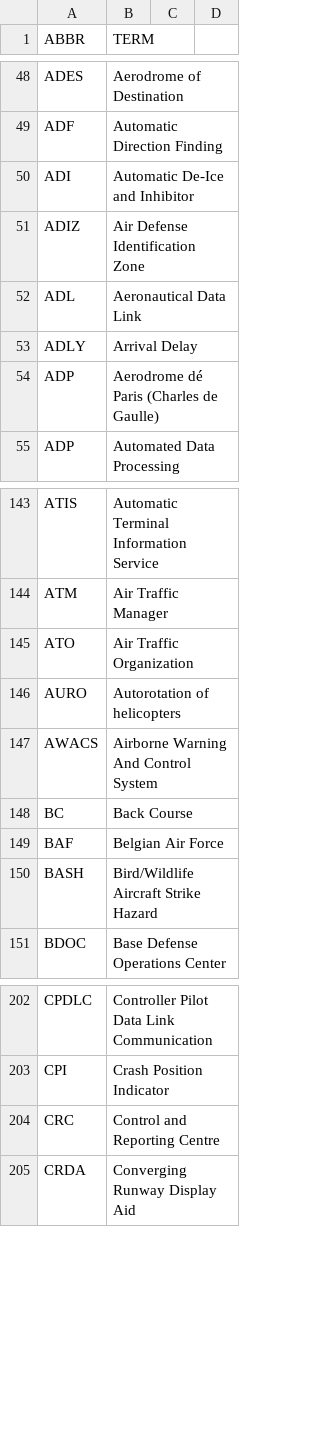
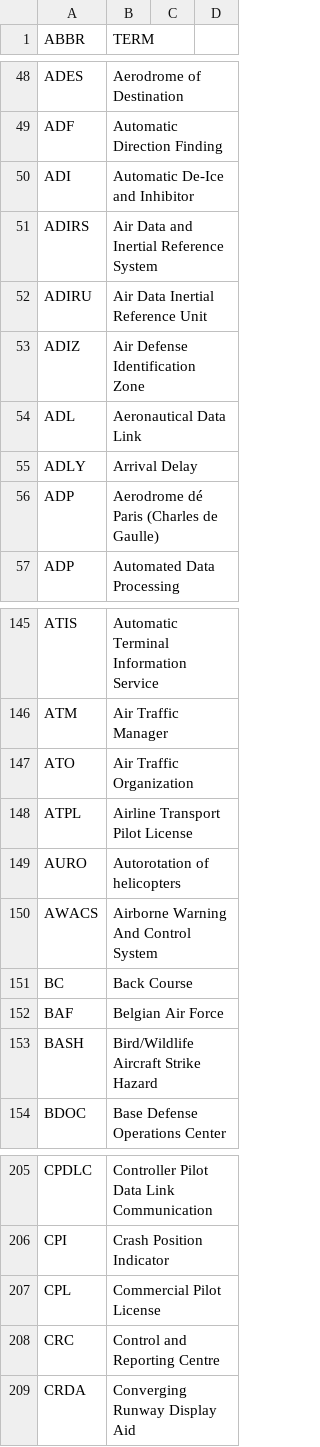
Before and after one commit to fleschutz/PowerShell, a CSV file: Data/Abbr/aviation.csv, drawn as a sheet; only a part is shown, gaps mark what is left out.

Commit message:
Update aviation.csv

```diff
--- a/Data/Abbr/aviation.csv
+++ b/Data/Abbr/aviation.csv
@@ -50,2 +50,4 @@ ADF,Automatic Direction Finding
 ADI,Automatic De-Ice and Inhibitor
+ADIRS,Air Data and Inertial Reference System
+ADIRU,Air Data Inertial Reference Unit
 ADIZ,Air Defense Identification Zone
@@ -145,2 +147,3 @@ ATM,Air Traffic Manager
 ATO,Air Traffic Organization
+ATPL,Airline Transport Pilot License
 AURO,Autorotation of helicopters
@@ -203,2 +206,3 @@ CPDLC,Controller Pilot Data Link Communication
 CPI,Crash Position Indicator
+CPL,Commercial Pilot License
 CRC,Control and Reporting Centre
```
